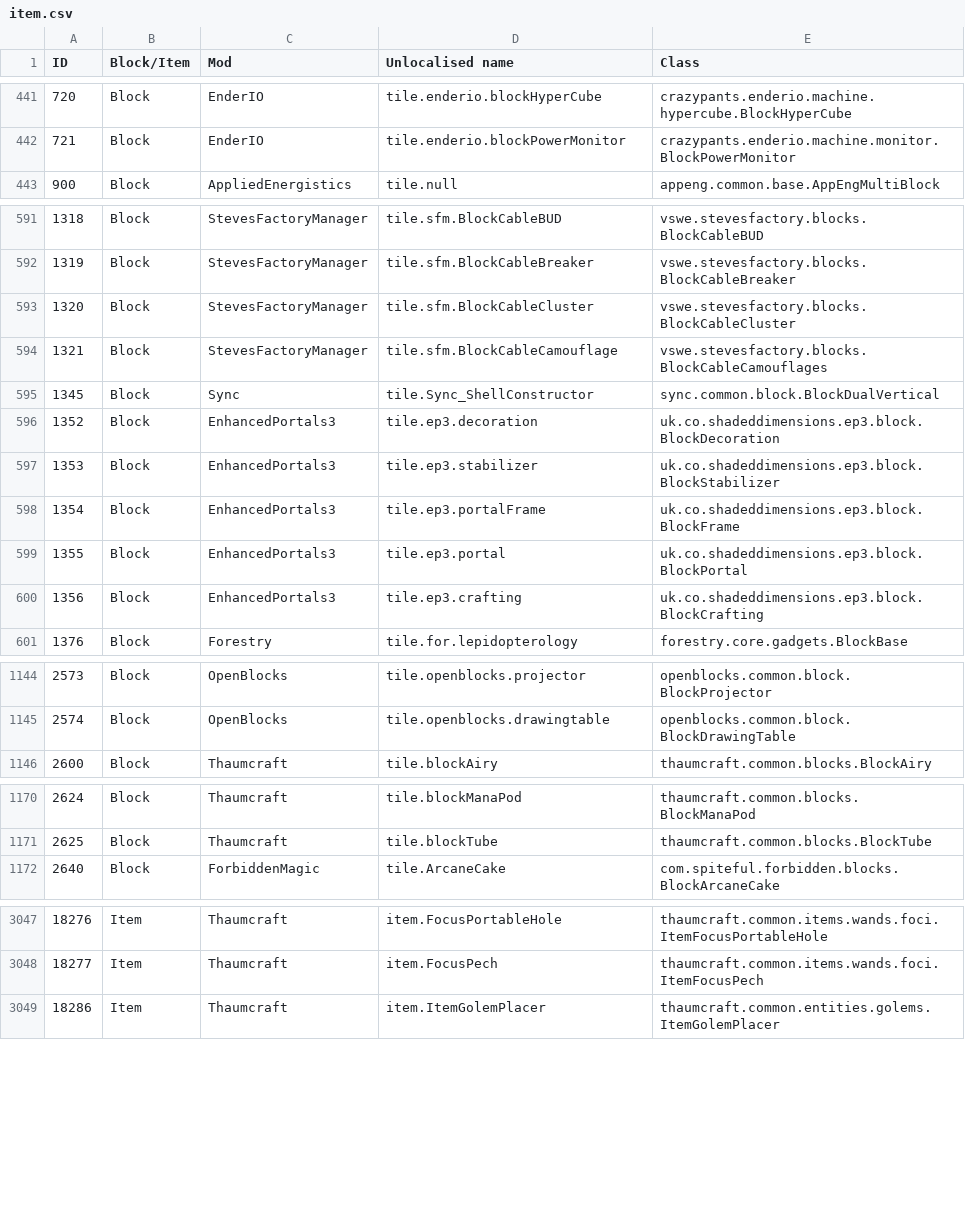
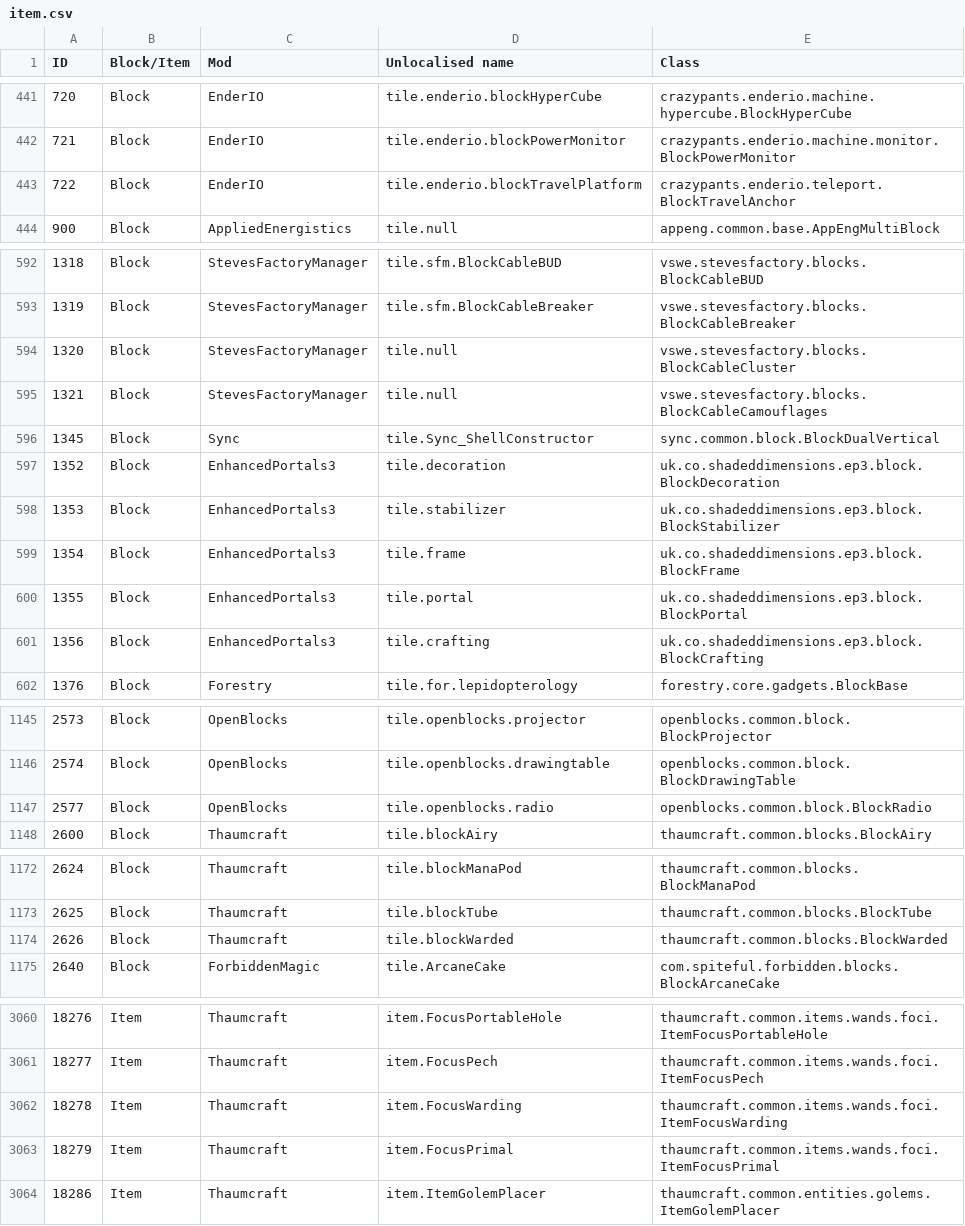
Before and after one commit to Resonant-Rise/ResonantRiseV2, a CSV file: IDMaps/item.csv, drawn as a sheet; only a part is shown, gaps mark what is left out; addresses are those after the commit; the diff covers the shown part only; the diff names each change by its address in the sheet, - before the commit and + after, or states it on an @@ line.

```diff
--- a/IDMaps/item.csv
+++ b/IDMaps/item.csv
+row 443: 722 | Block | EnderIO | tile.enderio.blockTravelPlatform | crazypants.enderio.teleport.BlockTravelAnchor
-D594 (Unlocalised name): tile.sfm.BlockCableCluster
+D594 (Unlocalised name): tile.null
-D595 (Unlocalised name): tile.sfm.BlockCableCamouflage
+D595 (Unlocalised name): tile.null
-D597 (Unlocalised name): tile.ep3.decoration
+D597 (Unlocalised name): tile.decoration
-D598 (Unlocalised name): tile.ep3.stabilizer
+D598 (Unlocalised name): tile.stabilizer
-D599 (Unlocalised name): tile.ep3.portalFrame
+D599 (Unlocalised name): tile.frame
-D600 (Unlocalised name): tile.ep3.portal
+D600 (Unlocalised name): tile.portal
-D601 (Unlocalised name): tile.ep3.crafting
+D601 (Unlocalised name): tile.crafting
+row 1147: 2577 | Block | OpenBlocks | tile.openblocks.radio | openblocks.common.block.BlockRadio
+row 1174: 2626 | Block | Thaumcraft | tile.blockWarded | thaumcraft.common.blocks.BlockWarded
+row 3062: 18278 | Item | Thaumcraft | item.FocusWarding | thaumcraft.common.items.wands.foci.ItemFocusWarding
+row 3063: 18279 | Item | Thaumcraft | item.FocusPrimal | thaumcraft.common.items.wands.foci.ItemFocusPrimal
```
Also changed, not shown: 24 added rows, 2 removed rows, 19 edited cells and row numbers in column A elsewhere in this file, 17 other files.
